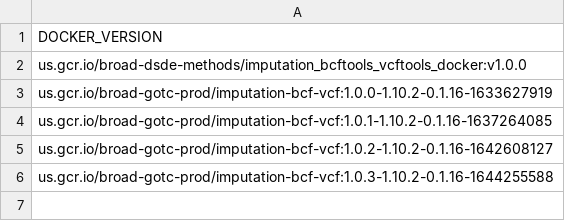
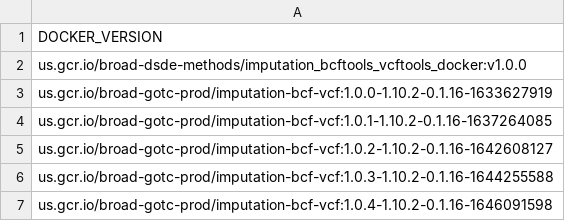
Before and after one commit to broadinstitute/warp, a TSV file: dockers/broad/imputation/bcftools_vcftools/docker_versions.tsv, drawn as a sheet.

Commit message:
Patch to bcftools_vcftools docker image (#634)
* Patch to bcftools_vcftools docker image

* Add tsv

```diff
--- a/dockers/broad/imputation/bcftools_vcftools/docker_versions.tsv
+++ b/dockers/broad/imputation/bcftools_vcftools/docker_versions.tsv
@@ -6 +6,2 @@ us.gcr.io/broad-gotc-prod/imputation-bcf-vcf:1.0.2-1.10.2-0.1.16-1642608127
 us.gcr.io/broad-gotc-prod/imputation-bcf-vcf:1.0.3-1.10.2-0.1.16-1644255588
+us.gcr.io/broad-gotc-prod/imputation-bcf-vcf:1.0.4-1.10.2-0.1.16-1646091598
```
Also changed, not shown: dockers/broad/imputation/minimac4/docker_versions.tsv, 8 other files.
